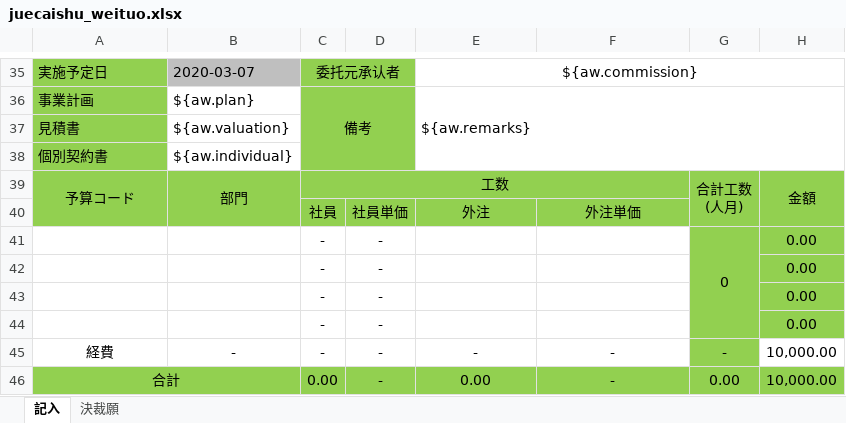
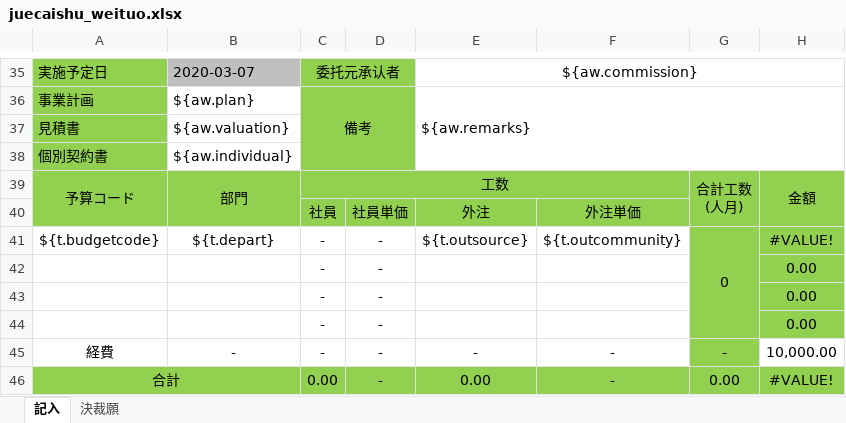
Before and after one commit to zhangtianciAnt/newparkcloud, an Excel workbook: controller/src/main/resources/jxls_templates/juecaishu_weituo.xlsx, sheet 記入, drawn as a sheet; only a part is shown, gaps mark what is left out; values as stored, in another font and other column widths than the file's, no borders; removed rows and columns are numbered as before the commit, all else as after; the diff names each change by its address in the sheet, - before the commit and + after, or states it on an @@ line.

```diff
--- a/controller/src/main/resources/jxls_templates/juecaishu_weituo.xlsx (sheet 記入)
+++ b/controller/src/main/resources/jxls_templates/juecaishu_weituo.xlsx (sheet 記入)
-row 41:  |  | - | - |  |  | 0 | 0.00
+row 41: ${t.budgetcode} | ${t.depart} | - | - | ${t.outsource} | ${t.outcommunity} | 0 | #VALUE!
-H46: 10,000.00
+H46: #VALUE!
```
Also changed, not shown: sheet 決裁願, controller/src/main/resources/jxls_templates/qiyueshu_shoutuo.xlsx, 1 other file.
